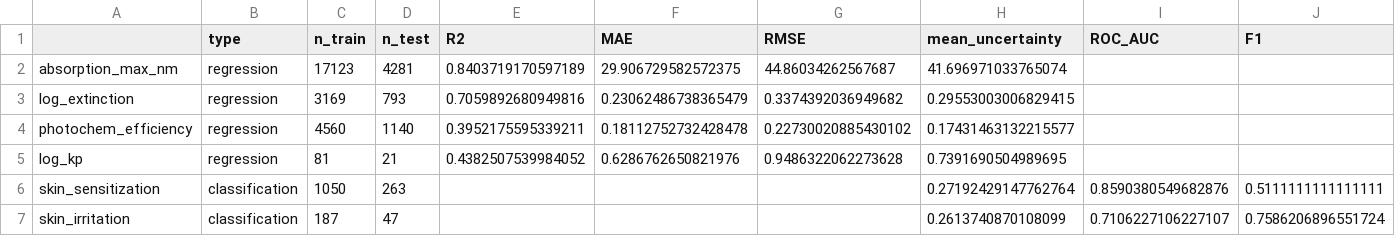
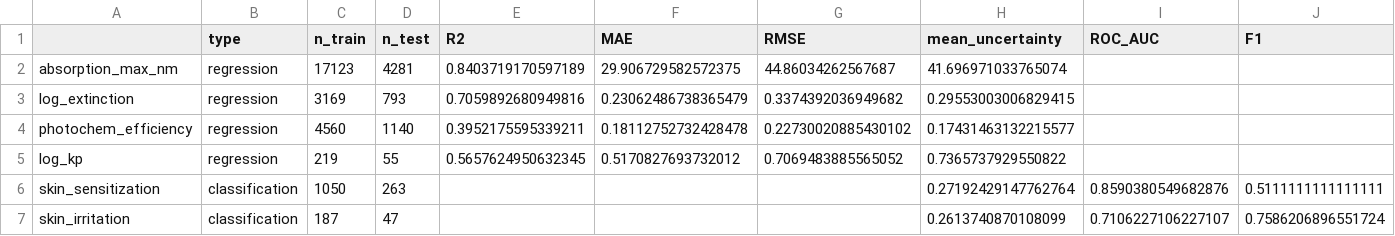
Before and after one commit to suharevalexey/Case, a CSV file: results/evaluators_performance_report.csv, drawn as a sheet; only a part is shown; the diff names each change by its address in the sheet, - before the commit and + after, or states it on an @@ line.

```diff
--- a/results/evaluators_performance_report.csv
+++ b/results/evaluators_performance_report.csv
-C5 (n_train): 81
+C5 (n_train): 219
-D5 (n_test): 21
+D5 (n_test): 55
-E5 (R2): 0.4382507539984052
+E5 (R2): 0.5657624950632345
-F5 (MAE): 0.6286762650821976
+F5 (MAE): 0.5170827693732012
-G5 (RMSE): 0.9486322062273628
+G5 (RMSE): 0.7069483885565052
-H5 (mean_uncertainty): 0.7391690504989695
+H5 (mean_uncertainty): 0.7365737929550822
```
Also changed, not shown: results/generated_B0.csv, results/metrics_summary_B0.csv, 18 other files.
